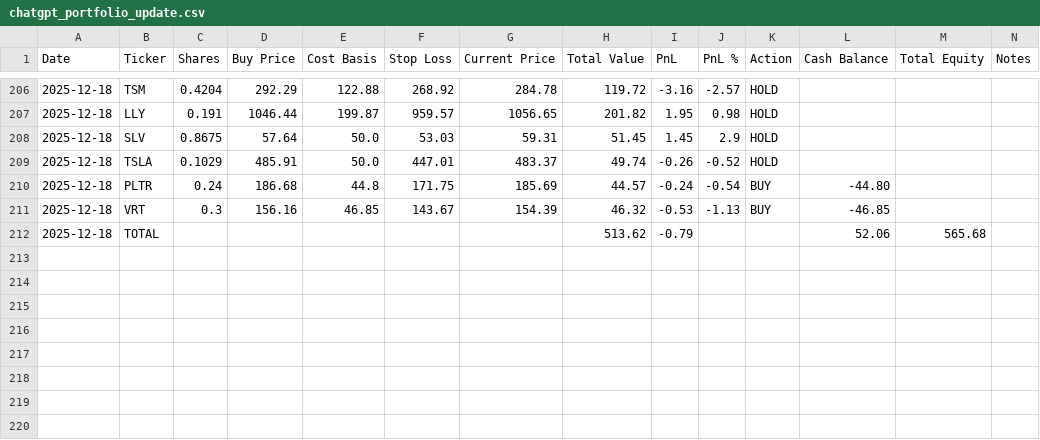
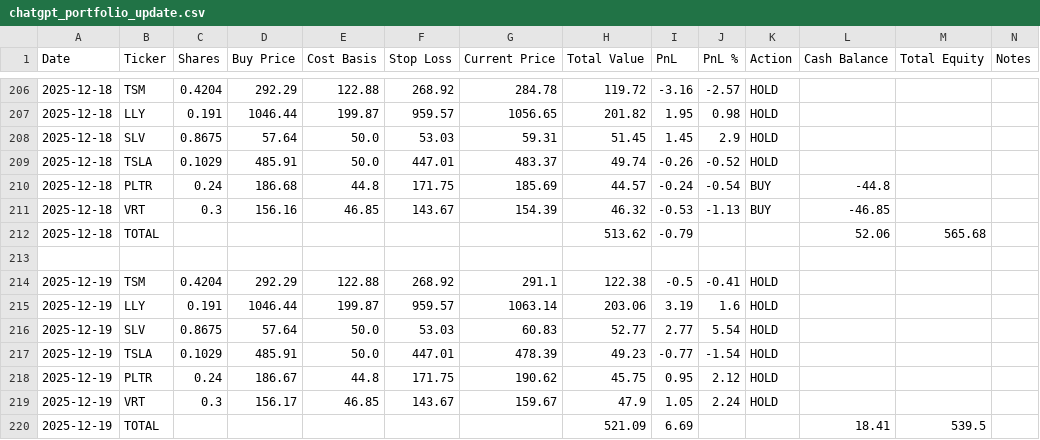
Before and after one commit to ofergr/ChatGPT-Micro-Cap-Experiment, a CSV file: Start Your Own/chatgpt_portfolio_update.csv, drawn as a sheet; only a part is shown, gaps mark what is left out.

Commit message:
fix again the --set-cash option

```diff
--- a/Start Your Own/chatgpt_portfolio_update.csv
+++ b/Start Your Own/chatgpt_portfolio_update.csv
@@ -209,4 +209,12 @@ Date,Ticker,Shares,Buy Price,Cost Basis,Stop Loss,Current Price,Total Value,PnL,
 2025-12-18,TSLA,0.1029,485.91,50.0,447.01,483.37,49.74,-0.26,-0.52,HOLD,,,
-2025-12-18,PLTR,0.24,186.68,44.8,171.75,185.69,44.57,-0.24,-0.54,BUY,-44.80,,
+2025-12-18,PLTR,0.24,186.68,44.8,171.75,185.69,44.57,-0.24,-0.54,BUY,-44.8,,
 2025-12-18,VRT,0.3,156.16,46.85,143.67,154.39,46.32,-0.53,-1.13,BUY,-46.85,,
 2025-12-18,TOTAL,,,,,,513.62,-0.79,,,52.06,565.68,
+,,,,,,,,,,,,,
+2025-12-19,TSM,0.4204,292.29,122.88,268.92,291.1,122.38,-0.5,-0.41,HOLD,,,
+2025-12-19,LLY,0.191,1046.44,199.87,959.57,1063.14,203.06,3.19,1.6,HOLD,,,
+2025-12-19,SLV,0.8675,57.64,50.0,53.03,60.83,52.77,2.77,5.54,HOLD,,,
+2025-12-19,TSLA,0.1029,485.91,50.0,447.01,478.39,49.23,-0.77,-1.54,HOLD,,,
+2025-12-19,PLTR,0.24,186.67,44.8,171.75,190.62,45.75,0.95,2.12,HOLD,,,
+2025-12-19,VRT,0.3,156.17,46.85,143.67,159.67,47.9,1.05,2.24,HOLD,,,
+2025-12-19,TOTAL,,,,,,521.09,6.69,,,18.41,539.5,
```
Also changed, not shown: 1 other file.
